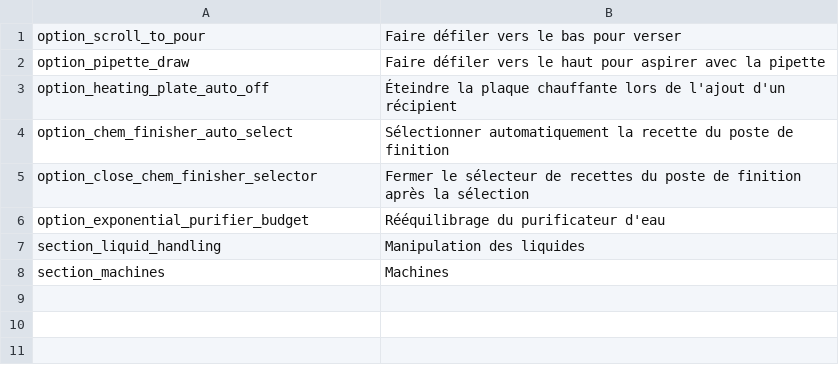
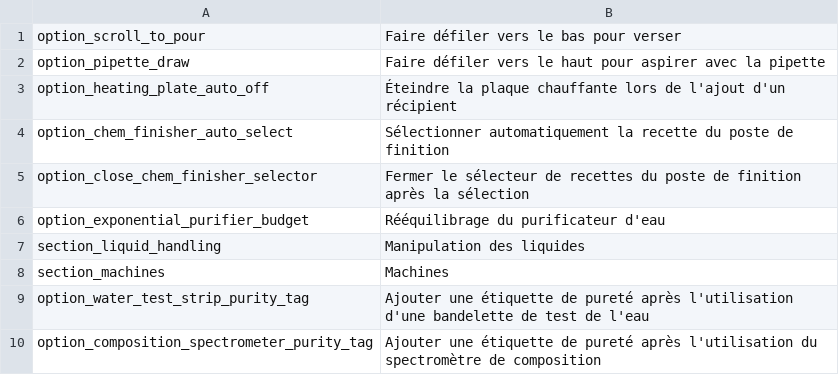
Before and after one commit to SimDing/chemqol, a CSV file: Localization/fr.csv, drawn as a sheet.

```diff
--- a/Localization/fr.csv
+++ b/Localization/fr.csv
@@ -8 +8,3 @@ section_liquid_handling,Manipulation des liquides
 section_machines,Machines
+option_water_test_strip_purity_tag,Ajouter une étiquette de pureté après l'utilisation d'une bandelette de test de l'eau
+option_composition_spectrometer_purity_tag,Ajouter une étiquette de pureté après l'utilisation du spectromètre de composition
```
Also changed, not shown: Localization/de.csv, Localization/es.csv, 10 other files.
